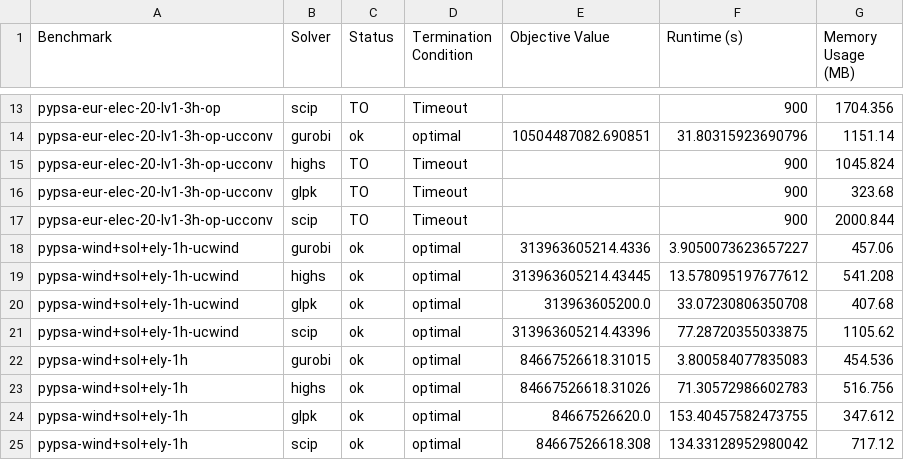
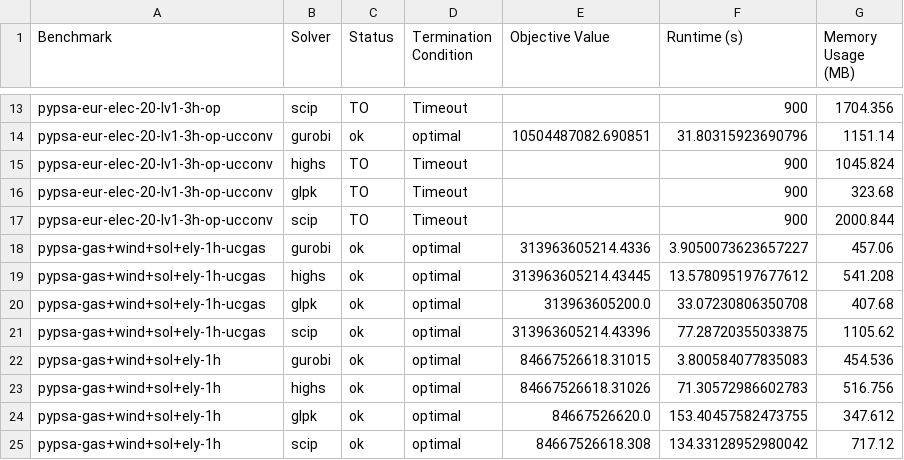
Before and after one commit to open-energy-transition/solver-benchmark, a CSV file: results/benchmark_results.csv, drawn as a sheet; only a part is shown, gaps mark what is left out.

```diff
--- a/results/benchmark_results.csv
+++ b/results/benchmark_results.csv
@@ -17,9 +17,9 @@ pypsa-eur-elec-20-lv1-3h-op-ucconv,glpk,TO,Timeout,,900,323.68
 pypsa-eur-elec-20-lv1-3h-op-ucconv,scip,TO,Timeout,,900,2000.844
-pypsa-wind+sol+ely-1h-ucwind,gurobi,ok,optimal,313963605214.4336,3.9050073623657227,457.06
-pypsa-wind+sol+ely-1h-ucwind,highs,ok,optimal,313963605214.43445,13.578095197677612,541.208
-pypsa-wind+sol+ely-1h-ucwind,glpk,ok,optimal,313963605200.0,33.07230806350708,407.68
-pypsa-wind+sol+ely-1h-ucwind,scip,ok,optimal,313963605214.43396,77.28720355033875,1105.62
-pypsa-wind+sol+ely-1h,gurobi,ok,optimal,84667526618.31015,3.800584077835083,454.536
-pypsa-wind+sol+ely-1h,highs,ok,optimal,84667526618.31026,71.30572986602783,516.756
-pypsa-wind+sol+ely-1h,glpk,ok,optimal,84667526620.0,153.40457582473755,347.612
-pypsa-wind+sol+ely-1h,scip,ok,optimal,84667526618.308,134.33128952980042,717.12
+pypsa-gas+wind+sol+ely-1h-ucgas,gurobi,ok,optimal,313963605214.4336,3.9050073623657227,457.06
+pypsa-gas+wind+sol+ely-1h-ucgas,highs,ok,optimal,313963605214.43445,13.578095197677612,541.208
+pypsa-gas+wind+sol+ely-1h-ucgas,glpk,ok,optimal,313963605200.0,33.07230806350708,407.68
+pypsa-gas+wind+sol+ely-1h-ucgas,scip,ok,optimal,313963605214.43396,77.28720355033875,1105.62
+pypsa-gas+wind+sol+ely-1h,gurobi,ok,optimal,84667526618.31015,3.800584077835083,454.536
+pypsa-gas+wind+sol+ely-1h,highs,ok,optimal,84667526618.31026,71.30572986602783,516.756
+pypsa-gas+wind+sol+ely-1h,glpk,ok,optimal,84667526620.0,153.40457582473755,347.612
+pypsa-gas+wind+sol+ely-1h,scip,ok,optimal,84667526618.308,134.33128952980042,717.12
```
Also changed, not shown: results/benchmark_results_mean_stddev.csv, 7 other files.
